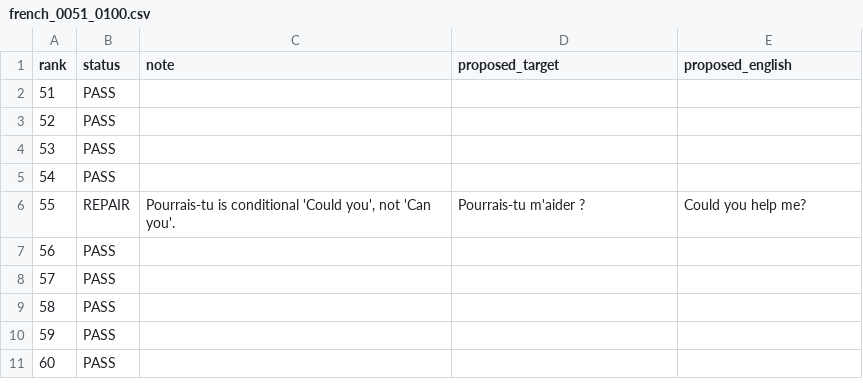
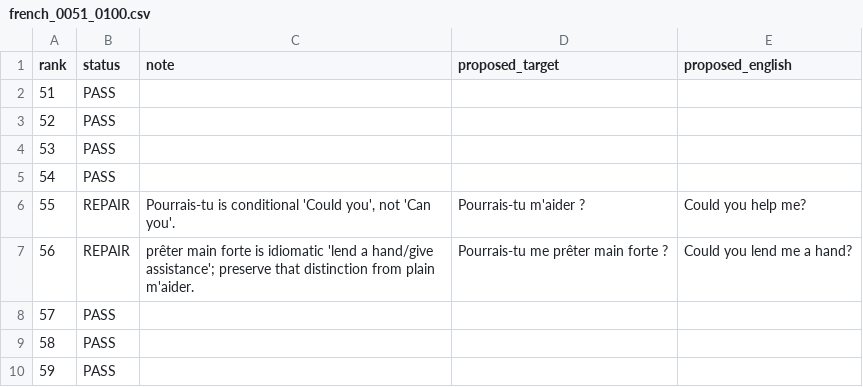
Before and after one commit to ualispublishing/learning, a CSV file: audit/language-workbooks/v1.0/row_by_row/french_0051_0100.csv, drawn as a sheet; only a part is shown; the shorter side is filled out with more unchanged rows.

Commit message:
audit: preserve French help-expression distinction

```diff
--- a/audit/language-workbooks/v1.0/row_by_row/french_0051_0100.csv
+++ b/audit/language-workbooks/v1.0/row_by_row/french_0051_0100.csv
@@ -6,3 +6,3 @@ rank,status,note,proposed_target,proposed_english
 55,REPAIR,"Pourrais-tu is conditional 'Could you', not 'Can you'.",Pourrais-tu m'aider ?,Could you help me?
-56,PASS,,,
+56,REPAIR,"prêter main forte is idiomatic 'lend a hand/give assistance'; preserve that distinction from plain m'aider.",Pourrais-tu me prêter main forte ?,Could you lend me a hand?
 57,PASS,,,
```
